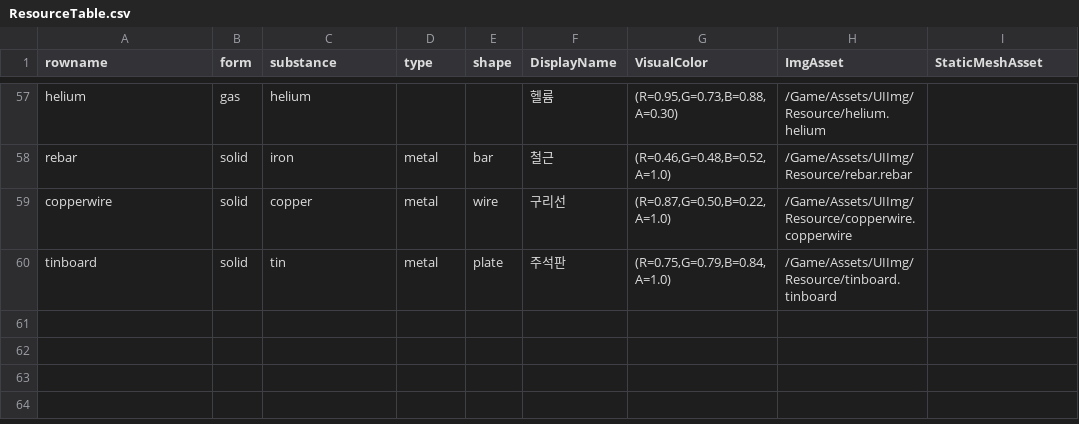
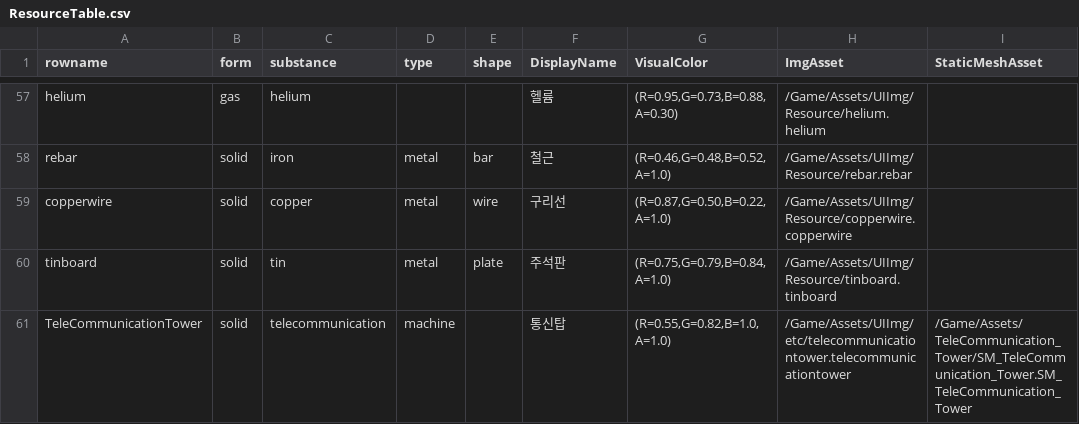
Before and after one commit to PU3-Lab/factory-space, a CSV file: frontend/Source/Wanted_Factory/Data/ResourceTable.csv, drawn as a sheet; only a part is shown, gaps mark what is left out.

```diff
--- a/frontend/Source/Wanted_Factory/Data/ResourceTable.csv
+++ b/frontend/Source/Wanted_Factory/Data/ResourceTable.csv
@@ -60 +60,2 @@ copperwire,solid,copper,metal,wire,구리선,"(R=0.87,G=0.50,B=0.22,A=1.0)",/Gam
 tinboard,solid,tin ,metal,plate,주석판,"(R=0.75,G=0.79,B=0.84,A=1.0)",/Game/Assets/UIImg/Resource/tinboard.tinboard,
+TeleCommunicationTower,solid,telecommunication,machine,,통신탑,"(R=0.55,G=0.82,B=1.0,A=1.0)",/Game/Assets/UIImg/etc/telecommunicationtower.telecommunicationtower,/Game/Assets/TeleCommunication_Tower/SM_TeleCommunication_Tower.SM_TeleCommunication_Tower
```
Also changed, not shown: 16 other files.
